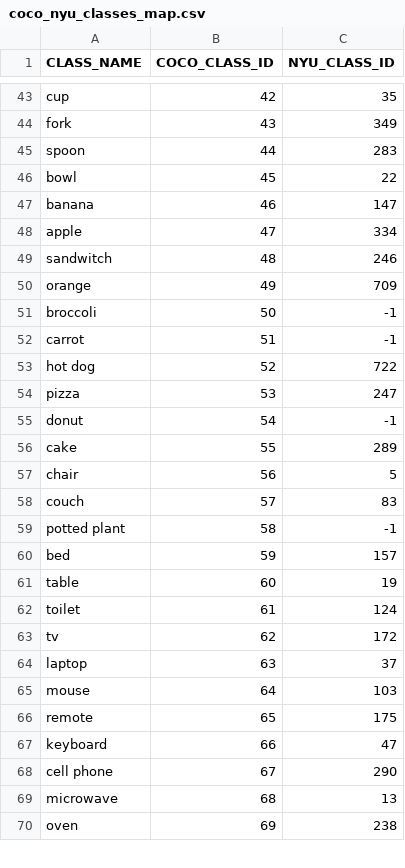
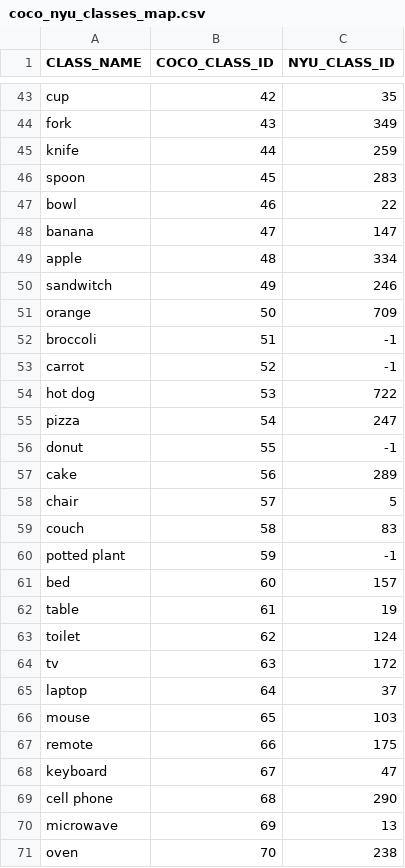
Before and after one commit to masoudML/RGB-D-Instance-Segmentation-CS230, a CSV file: Mask_RCNN/coco_nyu_classes_map.csv, drawn as a sheet; only a part is shown, gaps mark what is left out; the diff covers the shown part only.

Commit message:
mappings

```diff
--- a/Mask_RCNN/coco_nyu_classes_map.csv
+++ b/Mask_RCNN/coco_nyu_classes_map.csv
@@ -44,27 +44,28 @@ cup,42,35
 fork,43,349
-spoon,44,283
-bowl,45,22
-banana,46,147
-apple,47,334
-sandwitch,48,246
-orange,49,709
-broccoli,50,-1
-carrot,51,-1
-hot dog,52,722
-pizza,53,247
-donut,54,-1
-cake,55,289
-chair,56,5
-couch,57,83
-potted plant,58,-1
-bed,59,157
-table,60,19
-toilet,61,124
-tv,62,172
-laptop,63,37
-mouse,64,103
-remote,65,175
-keyboard,66,47
-cell phone,67,290
-microwave,68,13
-oven,69,238
+knife,44,259
+spoon,45,283
+bowl,46,22
+banana,47,147
+apple,48,334
+sandwitch,49,246
+orange,50,709
+broccoli,51,-1
+carrot,52,-1
+hot dog,53,722
+pizza,54,247
+donut,55,-1
+cake,56,289
+chair,57,5
+couch,58,83
+potted plant,59,-1
+bed,60,157
+table,61,19
+toilet,62,124
+tv,63,172
+laptop,64,37
+mouse,65,103
+remote,66,175
+keyboard,67,47
+cell phone,68,290
+microwave,69,13
+oven,70,238
```
Also changed, not shown: 10 edited cells elsewhere in this file.
